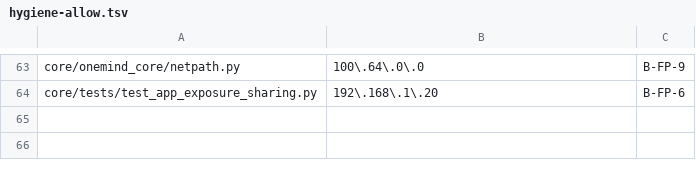
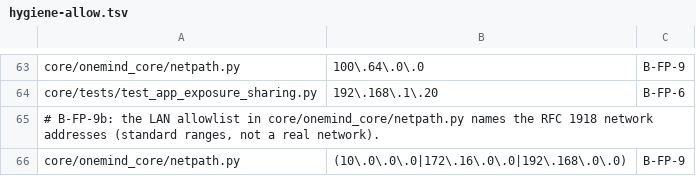
Before and after one commit to onemindos/ONEMINDOS, a TSV file: scripts/hygiene-allow.tsv, drawn as a sheet; only a part is shown, gaps mark what is left out; the diff names each change by its address in the sheet, - before the commit and + after, or states it on an @@ line.

```diff
--- a/scripts/hygiene-allow.tsv
+++ b/scripts/hygiene-allow.tsv
+row 65: # B-FP-9b: the LAN allowlist in core/onemind_core/netpath.py names the RFC 1918 network addresses (standard ranges, not a real network).
+row 66: core/onemind_core/netpath.py | (10\.0\.0\.0|172\.16\.0\.0|192\.168\.0\.0) | B-FP-9
```
